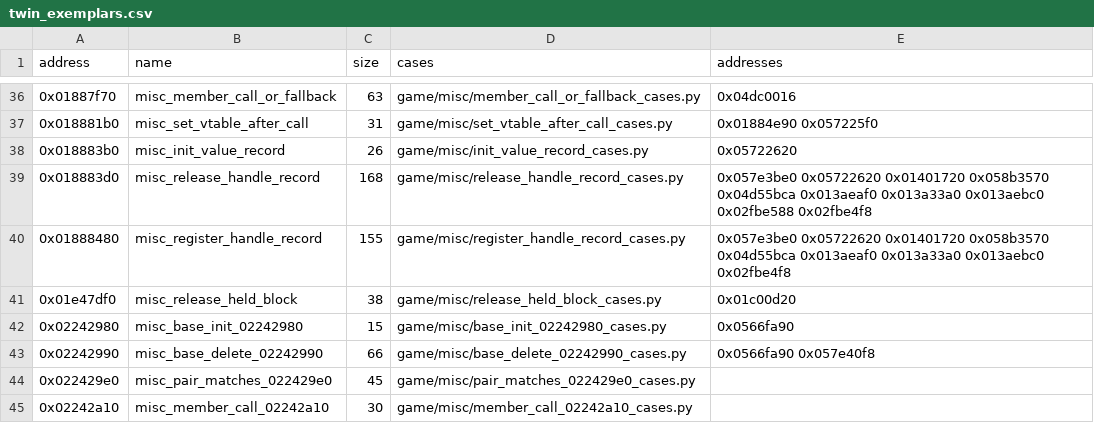
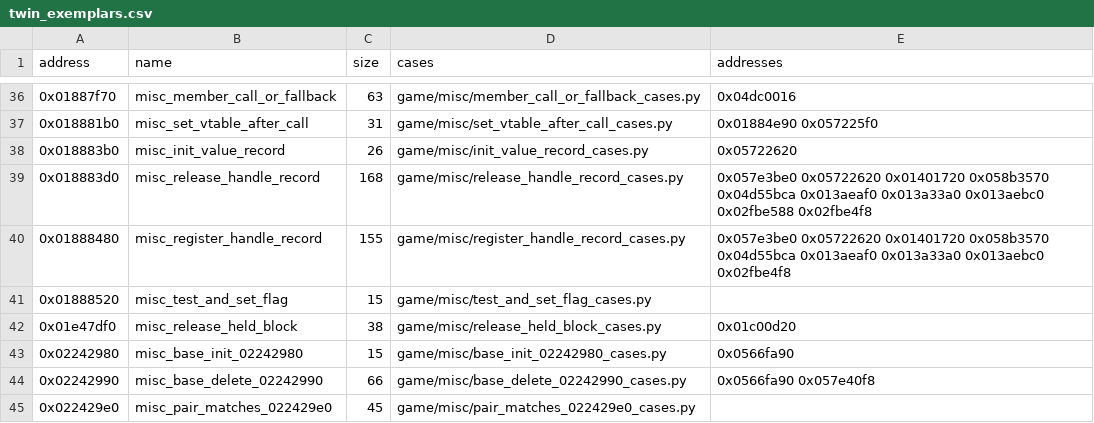
Before and after one commit to Jeffiest/Paleblood, a CSV file: game/auto/twin_exemplars.csv, drawn as a sheet; only a part is shown, gaps mark what is left out; the shorter side is filled out with more unchanged rows; the diff names each change by its address in the sheet, - before the commit and + after, or states it on an @@ line.

```diff
--- a/game/auto/twin_exemplars.csv
+++ b/game/auto/twin_exemplars.csv
+row 41: 0x01888520 | misc_test_and_set_flag | 15 | game/misc/test_and_set_flag_cases.py
```
Also changed, not shown: 9 other files.
